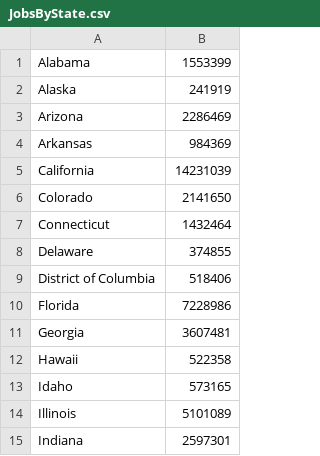
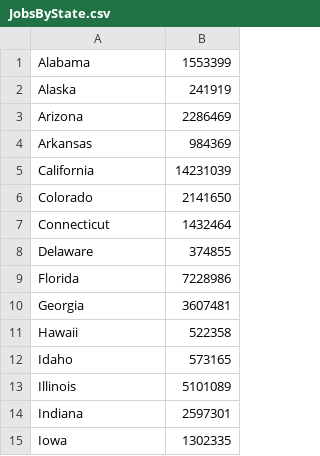
Before and after one commit to NMilind/HackNC2017, a CSV file: data/JobsByState.csv, drawn as a sheet; only a part is shown; the shorter side is filled out with more unchanged rows; the diff names each change by its address in the sheet, - before the commit and + after, or states it on an @@ line.

```diff
--- a/data/JobsByState.csv
+++ b/data/JobsByState.csv
-row 9: District of Columbia | 518406
```
Also changed, not shown: data/costofliving.csv, data/latlong.csv, 18 other files.
